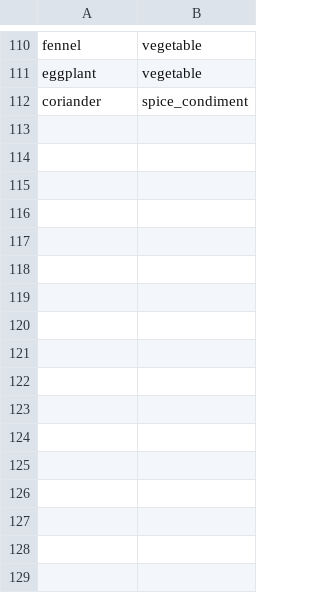
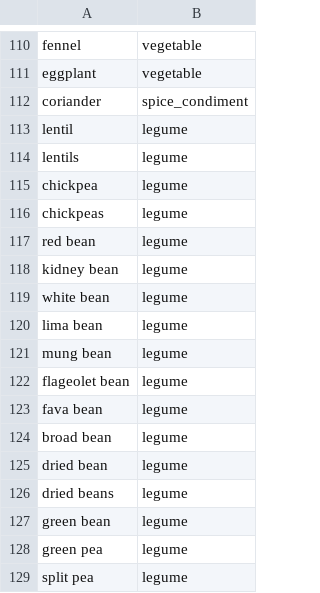
Before and after one commit to MTES-MCT/ecobalyse-method-tooling, a CSV file: food/metadata/reference/food_type.csv, drawn as a sheet; only a part is shown, gaps mark what is left out.

Commit message:
fix: regressions from legume FoodOn dimension change
Also fix density matcher field name: use "density" instead of
"ingredientDensity" to match the actual field in ingredients.json,
so all ingredients are loaded as training data.

```diff
--- a/food/metadata/reference/food_type.csv
+++ b/food/metadata/reference/food_type.csv
@@ -112 +112,18 @@ eggplant,vegetable
 coriander,spice_condiment
+lentil,legume
+lentils,legume
+chickpea,legume
+chickpeas,legume
+red bean,legume
+kidney bean,legume
+white bean,legume
+lima bean,legume
+mung bean,legume
+flageolet bean,legume
+fava bean,legume
+broad bean,legume
+dried bean,legume
+dried beans,legume
+green bean,legume
+green pea,legume
+split pea,legume
```
Also changed, not shown: food/metadata/reference/cropgroup.csv, food/metadata/reference/food_type_cooked_to_raw.csv, 11 other files.
